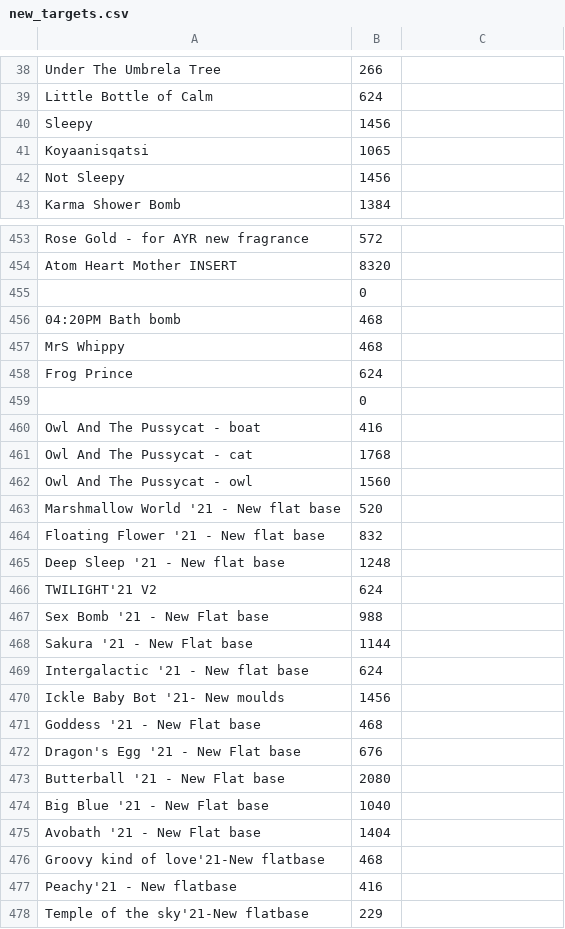
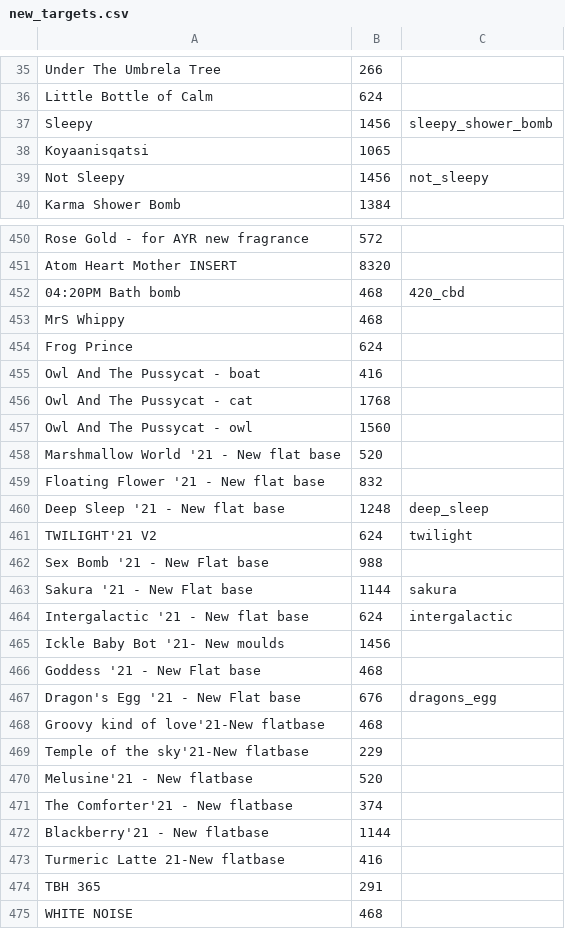
Before and after one commit to human2-0/ballistics_wallet, a CSV file: new_targets.csv, drawn as a sheet; only a part is shown, gaps mark what is left out; the shorter side is filled out with more unchanged rows; the diff covers the shown part only.

```diff
--- a/new_targets.csv
+++ b/new_targets.csv
@@ -39,5 +36,5 @@ Under The Umbrela Tree,266
 Little Bottle of Calm,624
-Sleepy,1456
+Sleepy,1456, sleepy_shower_bomb
 Koyaanisqatsi,1065
-Not Sleepy,1456
+Not Sleepy,1456,not_sleepy
 Karma Shower Bomb,1384
@@ -456,7 +453,5 @@ Rose Gold - for AYR new fragrance,572
 Atom Heart Mother INSERT,8320
-,0
-04:20PM Bath bomb,468
+04:20PM Bath bomb,468,420_cbd
 MrS Whippy,468
 Frog Prince,624
-,0
 Owl And The Pussycat - boat,416
@@ -466,15 +461,11 @@ Marshmallow World '21 - New flat base,520
 Floating Flower '21 - New flat base,832
-Deep Sleep '21 - New flat base,1248
-TWILIGHT'21 V2,624
+Deep Sleep '21 - New flat base,1248, deep_sleep
+TWILIGHT'21 V2,624,twilight
 Sex Bomb '21 - New Flat base,988
-Sakura '21 - New Flat base,1144
-Intergalactic '21 - New flat base,624
+Sakura '21 - New Flat base,1144,sakura
+Intergalactic '21 - New flat base,624,intergalactic
 Ickle Baby Bot '21- New moulds,1456
 Goddess '21 - New Flat base,468
-Dragon's Egg '21 - New Flat base,676
-Butterball '21 - New Flat base,2080
-Big Blue '21 - New Flat base,1040
-Avobath '21 - New Flat base,1404
+Dragon's Egg '21 - New Flat base,676,dragons_egg
 Groovy kind of love'21-New flatbase,468
-Peachy'21 - New flatbase,416
 Temple of the sky'21-New flatbase,229
```
Also changed, not shown: 4 removed rows and 20 edited cells elsewhere in this file, 12 other files.
